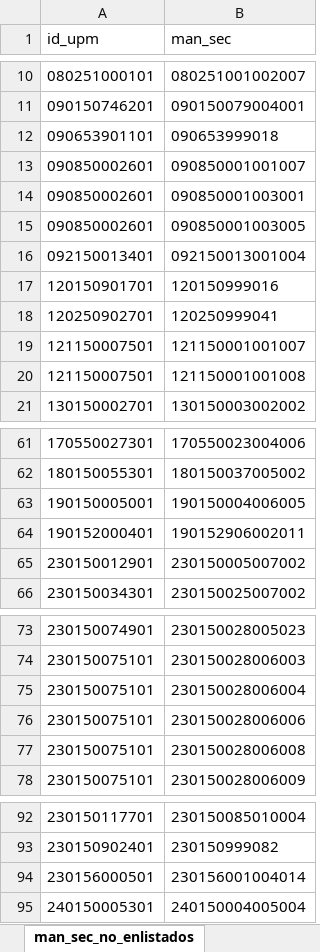
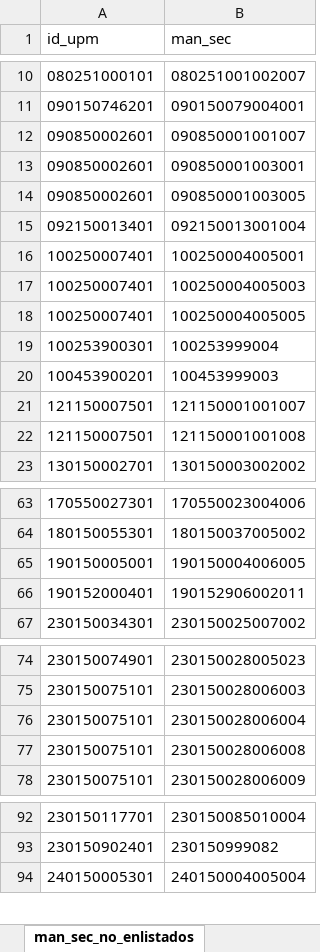
Before and after one commit to ohmar2023/enighur_2024, an Excel workbook: intermedios/03_enlistamiento/01_concistencia/202412/incon_man_sec_upm_202412.xlsx, sheet man_sec_no_enlistados, drawn as a sheet; only a part is shown, gaps mark what is left out; values as stored, in another font and other column widths than the file's, no borders; removed rows and columns are numbered as before the commit, all else as after; the diff names each change by its address in the sheet, - before the commit and + after, or states it on an @@ line.

Commit message:
enlistamiento

```diff
--- a/intermedios/03_enlistamiento/01_concistencia/202412/incon_man_sec_upm_202412.xlsx (sheet man_sec_no_enlistados)
+++ b/intermedios/03_enlistamiento/01_concistencia/202412/incon_man_sec_upm_202412.xlsx (sheet man_sec_no_enlistados)
-row 12: 090653901101 | 090653999018
-row 17: 120150901701 | 120150999016
-row 18: 120250902701 | 120250999041
+row 16: 100250007401 | 100250004005001
+row 17: 100250007401 | 100250004005003
+row 18: 100250007401 | 100250004005005
+row 19: 100253900301 | 100253999004
+row 20: 100453900201 | 100453999003
-row 65: 230150012901 | 230150005007002
-row 76: 230150075101 | 230150028006006
-row 94: 230156000501 | 230156001004014
```
Also changed, not shown: sheet upm_no_enlistadas, 10 other files.
